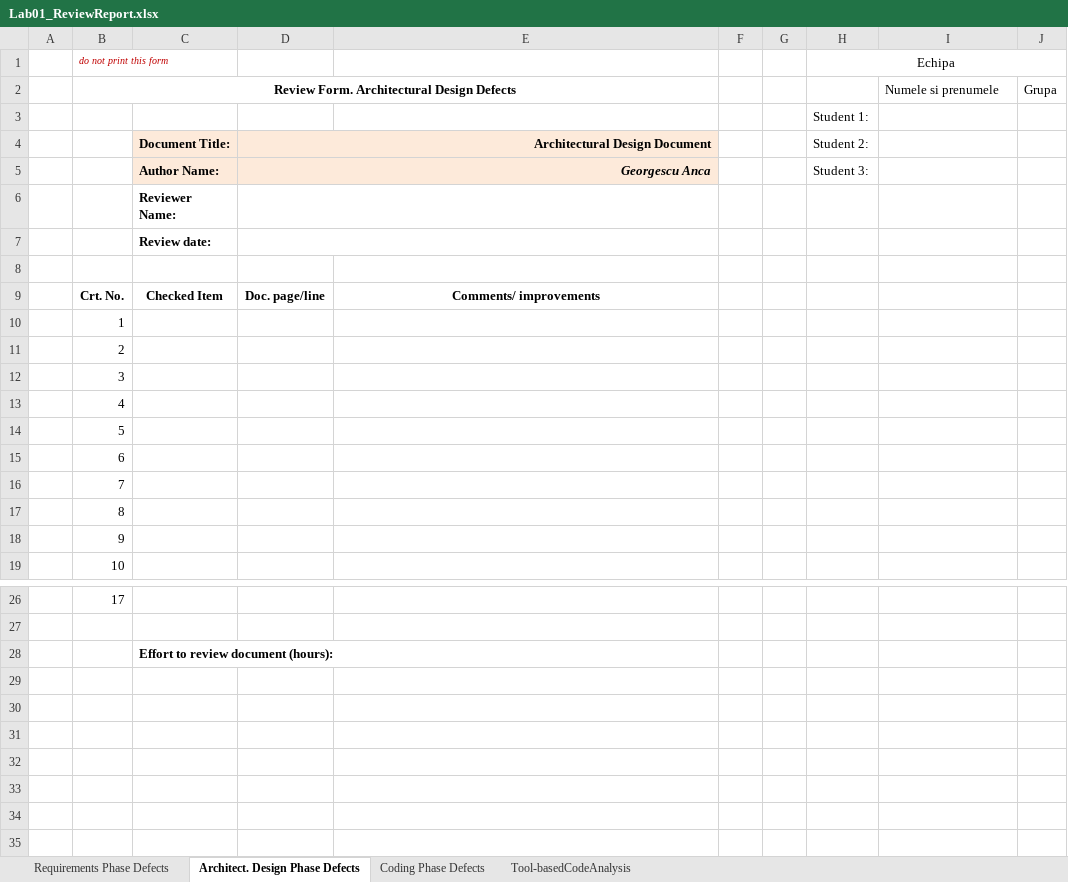
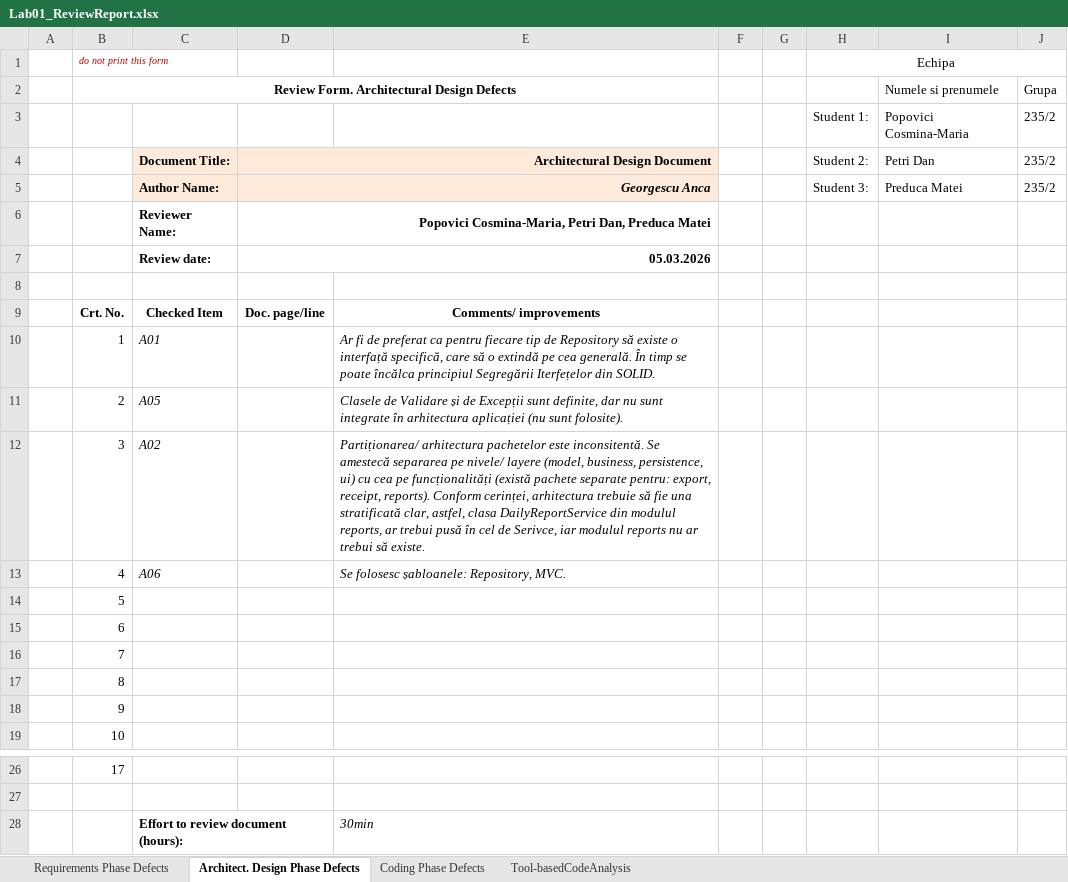
Before and after one commit to CocotinaP/LabVVSS, an Excel workbook: docs/Lab01/Lab01_ReviewReport.xlsx, sheet Architect. Design Phase Defects, drawn as a sheet; only a part is shown, gaps mark what is left out; values as stored, in another font and other column widths than the file's, no borders; charts and pictures not drawn; removed rows and columns are numbered as before the commit, all else as after; the diff names each change by its address in the sheet, - before the commit and + after, or states it on an @@ line.

Commit message:
Lab 01. Review Form: Architect. Design Phase Defects

```diff
--- a/docs/Lab01/Lab01_ReviewReport.xlsx (sheet Architect. Design Phase Defects)
+++ b/docs/Lab01/Lab01_ReviewReport.xlsx (sheet Architect. Design Phase Defects)
-row 3:  |  |  |  |  |  |  | Student 1:
+row 3:  |  |  |  |  |  |  | Student 1: | Popovici Cosmina-Maria | 235/2
-I4: (empty)
+I4: Petri Dan
-J4:J5: (empty)
+J4:J5: 235/2
-I5: (empty)
+I5: Preduca Matei
-D6: (empty)
+D6: Popovici Cosmina-Maria, Petri Dan, Preduca Matei
-D7: (empty)
+D7: 05.03.2026
-C10: (empty)
+C10: A01
-E10: (empty)
+E10: Ar fi de preferat ca pentru fiecare tip de Repository să existe o interfață specifică, care să o extindă pe cea generală. În timp se poate încălca principiul Segregării Iterfețelor din SOLID.
-C11: (empty)
+C11: A05
-E11: (empty)
+E11: Clasele de Validare și de Excepții sunt definite, dar nu sunt integrate în arhitectura aplicației (nu sunt folosite).
-C12: (empty)
+C12: A02
-E12: (empty)
+E12: Partiționarea/ arhitectura pachetelor este inconsitentă. Se amestecă separarea pe nivele/ layere (model, business, persistence, ui) cu cea pe funcționalități (există pachete separate pentru: export, receipt, reports). Conform cerinței, arhitectura trebuie să fie una stratificată clar, astfel, clasa DailyReportService din modulul reports, ar trebui pusă în cel de Serivce, iar modulul reports nu ar trebui să existe.
-C13: (empty)
+C13: A06
-E13: (empty)
+E13: Se folosesc șabloanele: Repository, MVC.
-E28: (empty)
+E28: 30min
```
Also changed, not shown: charts or pictures.
